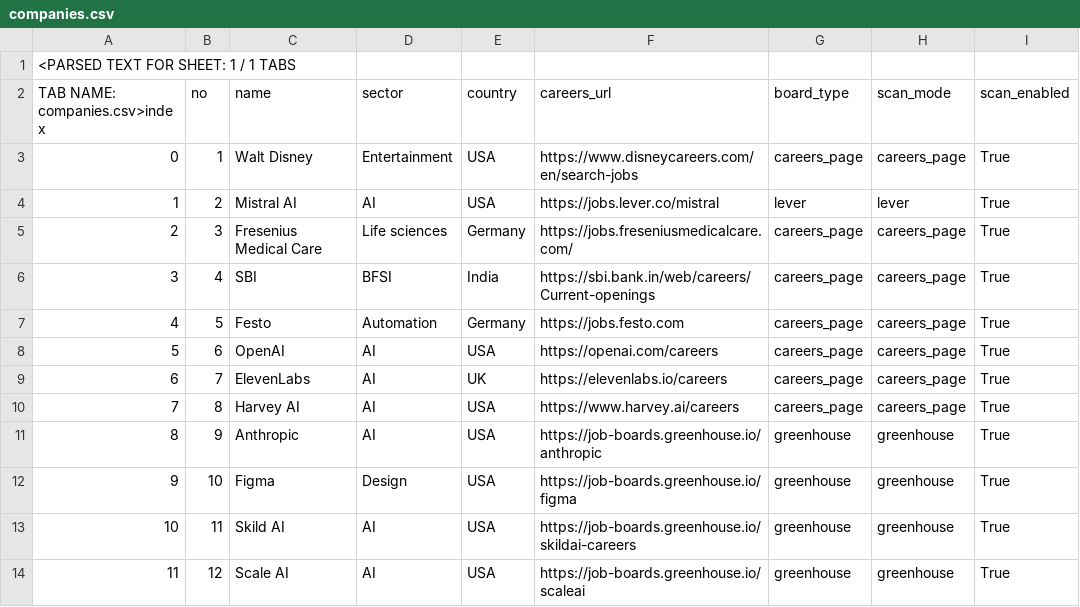
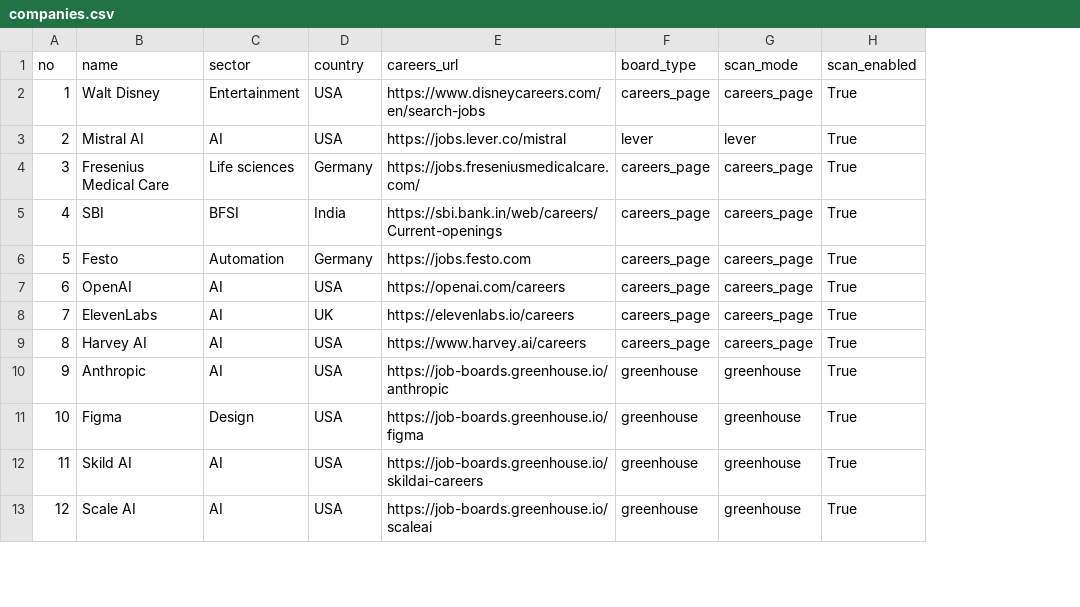
Before and after one commit to AvinashBhalla/job-beeper, a CSV file: company_watch/companies.csv, drawn as a sheet; only a part is shown; removed rows and columns are numbered as before the commit, all else as after; rows hold the shown columns only; the diff names each change by its address in the sheet, - before the commit and + after, or states it on an @@ line.

Commit message:
fix(company-watch): keep raw 100-row CSV without spreadsheet index column

```diff
--- a/company_watch/companies.csv
+++ b/company_watch/companies.csv
-column A (TAB NAME: companies.csv>index), rows 3-14: 0 | 1 | 2 | 3 | 4 | 5 | 6 | 7 | 8 | 9 | 10 | 11
-row 1: <PARSED TEXT FOR SHEET: 1 / 1 TABS
```
